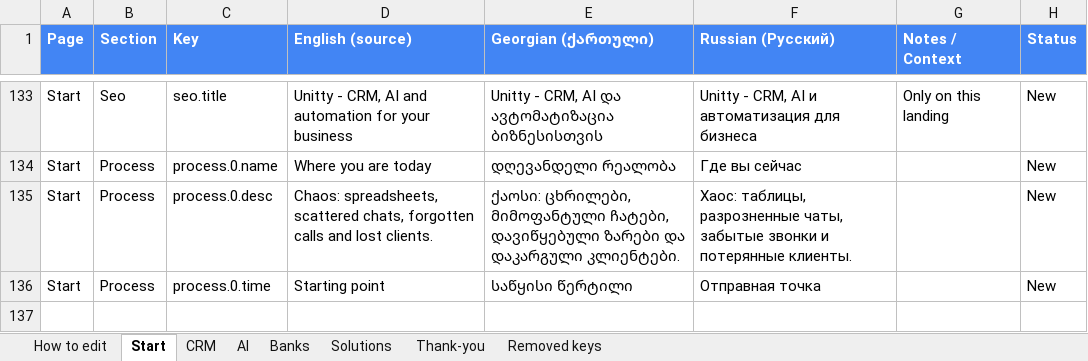
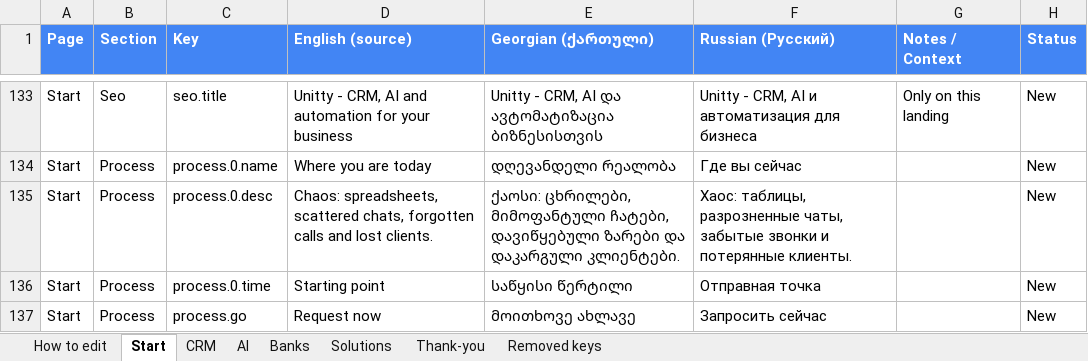
Before and after one commit to Unitty-hub/unitty-solutions-landing, an Excel workbook: Claude outputs/Unitty Solutions — Translations (EN_KA_RU).xlsx, sheet Start, drawn as a sheet; only a part is shown, gaps mark what is left out; values as stored, in another font and other column widths than the file's, no borders; the diff names each change by its address in the sheet, - before the commit and + after, or states it on an @@ line.

```diff
--- a/Claude outputs/Unitty Solutions — Translations (EN_KA_RU).xlsx (sheet Start)
+++ b/Claude outputs/Unitty Solutions — Translations (EN_KA_RU).xlsx (sheet Start)
+row 137: Start | Process | process.go | Request now | მოითხოვე ახლავე | Запросить сейчас |  | New
```
Also changed, not shown: sheet CRM, sheet Banks, sheet Solutions, sheet AI, 10 other files.
